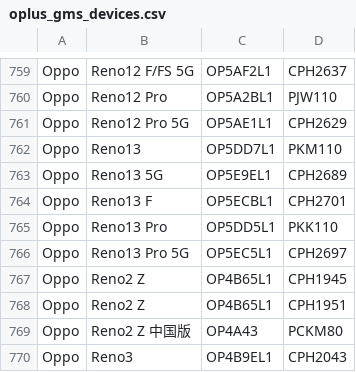
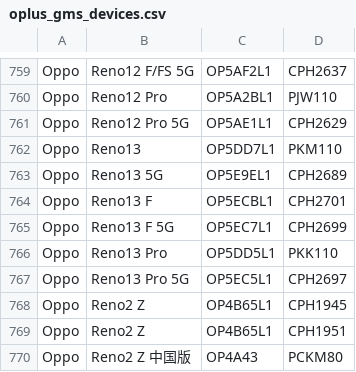
Before and after one commit to Soar1989/get_android_data, a CSV file: data/oplus_gms_devices.csv, drawn as a sheet; only a part is shown, gaps mark what is left out; the shorter side is filled out with more unchanged rows; the diff names each change by its address in the sheet, - before the commit and + after, or states it on an @@ line.

```diff
--- a/data/oplus_gms_devices.csv
+++ b/data/oplus_gms_devices.csv
+row 765: Oppo | Reno13 F 5G | OP5EC7L1 | CPH2699
```
